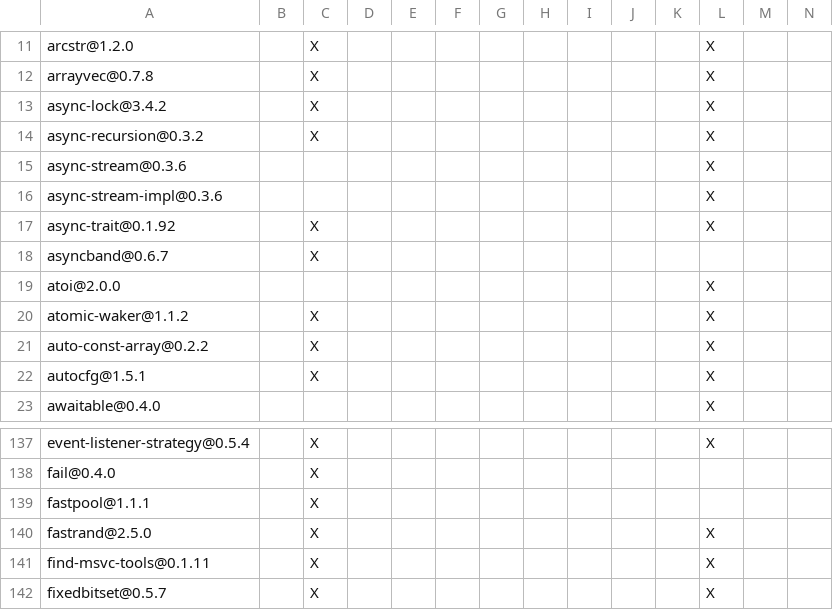
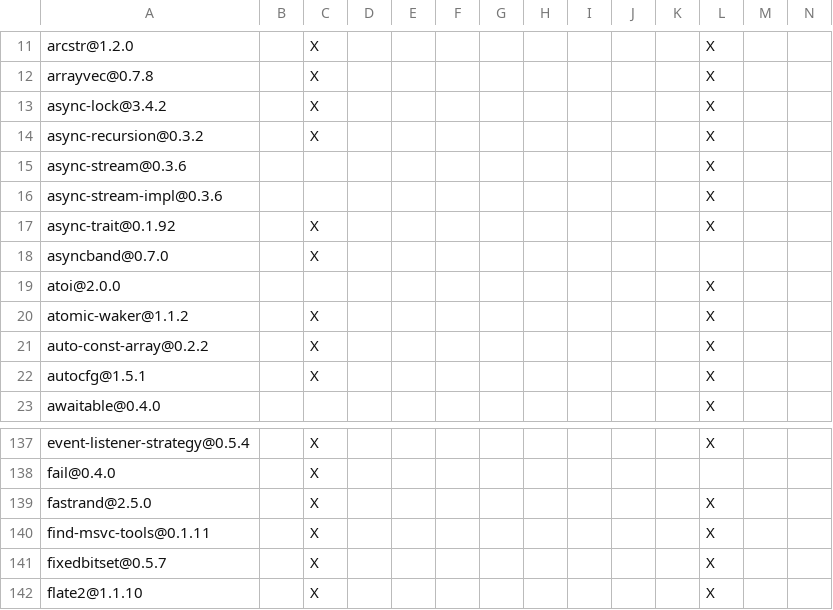
Before and after one commit to apache/opendal, a TSV file: bindings/dotnet/DEPENDENCIES.rust.tsv, drawn as a sheet; only a part is shown, gaps mark what is left out; the shorter side is filled out with more unchanged rows; rows hold the shown columns only; the diff names each change by its address in the sheet, - before the commit and + after, or states it on an @@ line.

Commit message:
refactor: consolidate async primitives on asyncband

```diff
--- a/bindings/dotnet/DEPENDENCIES.rust.tsv
+++ b/bindings/dotnet/DEPENDENCIES.rust.tsv
-A18: asyncband@0.6.7
+A18: asyncband@0.7.0
-row 139: fastpool@1.1.1 |  | X
```
Also changed, not shown: bindings/c/DEPENDENCIES.rust.tsv, bindings/cpp/DEPENDENCIES.rust.tsv, 52 other files.
